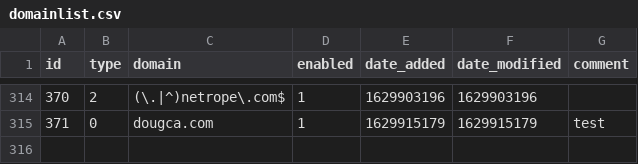
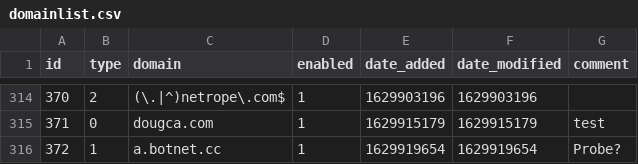
Before and after one commit to dhcpserver/my-pihole-lists, a CSV file: domainlist.csv, drawn as a sheet; only a part is shown, gaps mark what is left out.

Commit message:
Updated August 25, 2021 12:28PM

```diff
--- a/domainlist.csv
+++ b/domainlist.csv
@@ -315 +315,2 @@ id,type,domain,enabled,date_added,date_modified,comment
 371,0,dougca.com,1,1629915179,1629915179,test
+372,1,a.botnet.cc,1,1629919654,1629919654,Probe?
```
